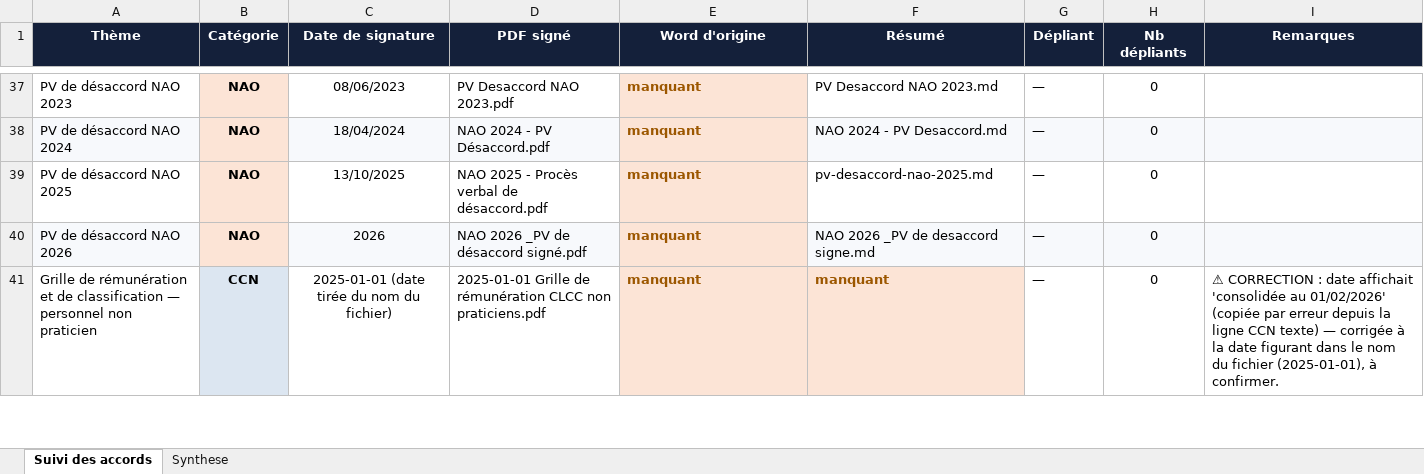
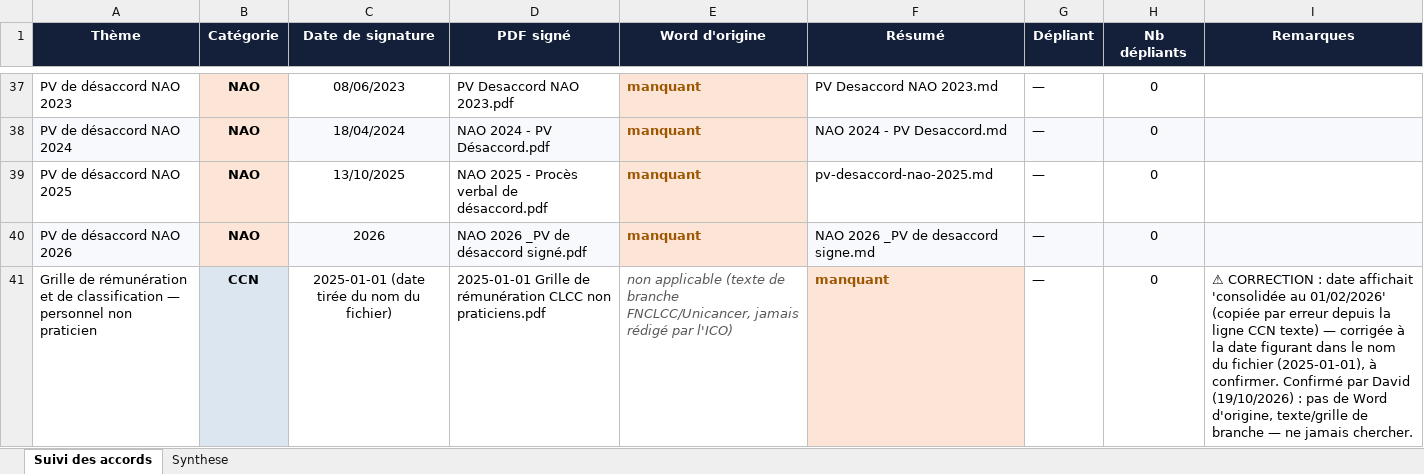
Before and after one commit to focrgico/fo-ico-documents, an Excel workbook: Suivi accord ICO.xlsx, sheet Suivi des accords, drawn as a sheet; only a part is shown, gaps mark what is left out; values as stored, in another font and other column widths than the file's, no borders; the diff covers the shown part only; the diff names each change by its address in the sheet, - before the commit and + after, or states it on an @@ line.

```diff
--- a/Suivi accord ICO.xlsx (sheet Suivi des accords)
+++ b/Suivi accord ICO.xlsx (sheet Suivi des accords)
-E41 (Word d'origine): manquant
+E41 (Word d'origine): non applicable (texte de branche FNCLCC/Unicancer, jamais rédigé par l'ICO)
@@ E41 bold: on → off, italic: off → on, text colour: #9C5700 → #595959, fill: #FCE4D6 → none @@
-I41 (Remarques): …à confirmer.
+I41 (Remarques): …à confirmer. Confirmé par David (19/10/2026) : pas de Word d'origine, texte/grille de branche — ne jamais chercher.
```
Also changed, not shown: 4 edited cells and cell formats elsewhere in this sheet, sheet Synthese, 1 other file.
